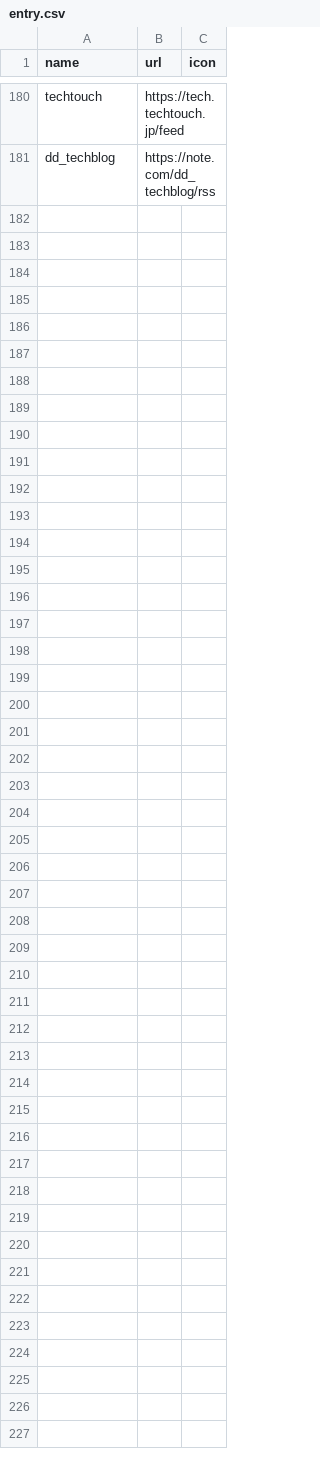
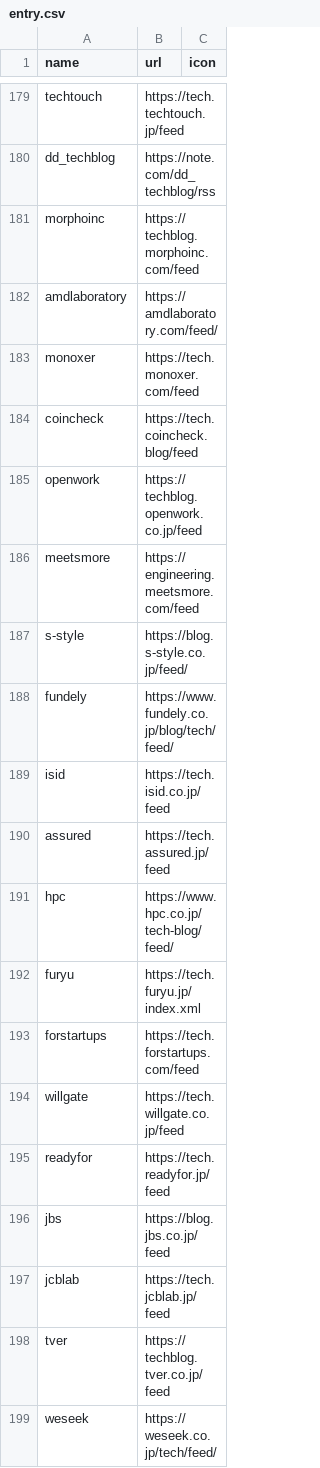
Before and after one commit to tubone24/tech_blog_spider, a CSV file: entry.csv, drawn as a sheet; only a part is shown, gaps mark what is left out; the diff covers the shown part only; the diff names each change by its address in the sheet, - before the commit and + after, or states it on an @@ line.

Commit message:
Update entry.csv

```diff
--- a/entry.csv
+++ b/entry.csv
+row 181: morphoinc | https://techblog.morphoinc.com/feed
+row 182: amdlaboratory | https://amdlaboratory.com/feed/
+row 183: monoxer | https://tech.monoxer.com/feed
+row 184: coincheck | https://tech.coincheck.blog/feed
+row 185: openwork | https://techblog.openwork.co.jp/feed
+row 186: meetsmore | https://engineering.meetsmore.com/feed
+row 187: s-style | https://blog.s-style.co.jp/feed/
+row 188: fundely | https://www.fundely.co.jp/blog/tech/feed/
+row 189: isid | https://tech.isid.co.jp/feed
+row 190: assured | https://tech.assured.jp/feed
+row 191: hpc | https://www.hpc.co.jp/tech-blog/feed/
+row 192: furyu | https://tech.furyu.jp/index.xml
+row 193: forstartups | https://tech.forstartups.com/feed
+row 194: willgate | https://tech.willgate.co.jp/feed
+row 195: readyfor | https://tech.readyfor.jp/feed
+row 196: jbs | https://blog.jbs.co.jp/feed
+row 197: jcblab | https://tech.jcblab.jp/feed
+row 198: tver | https://techblog.tver.co.jp/feed
+row 199: weseek | https://weseek.co.jp/tech/feed/
```
Also changed, not shown: 22 added rows and 1 removed row elsewhere in this file.
